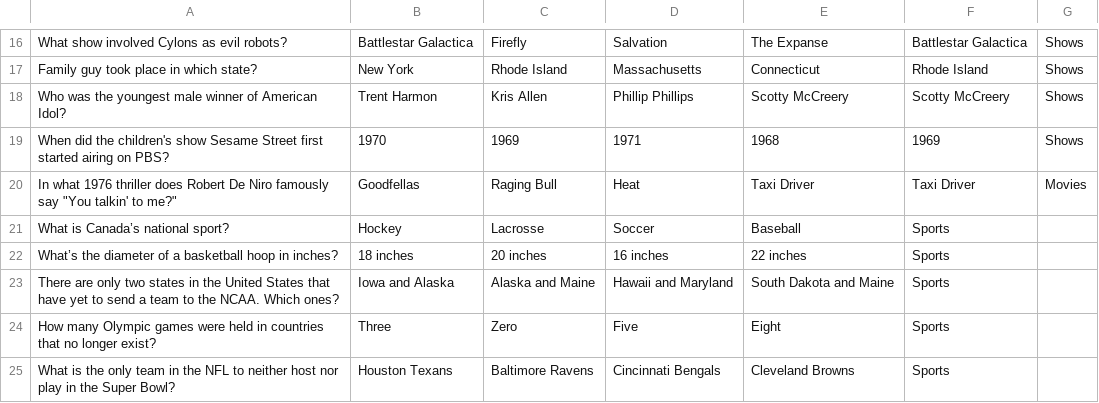
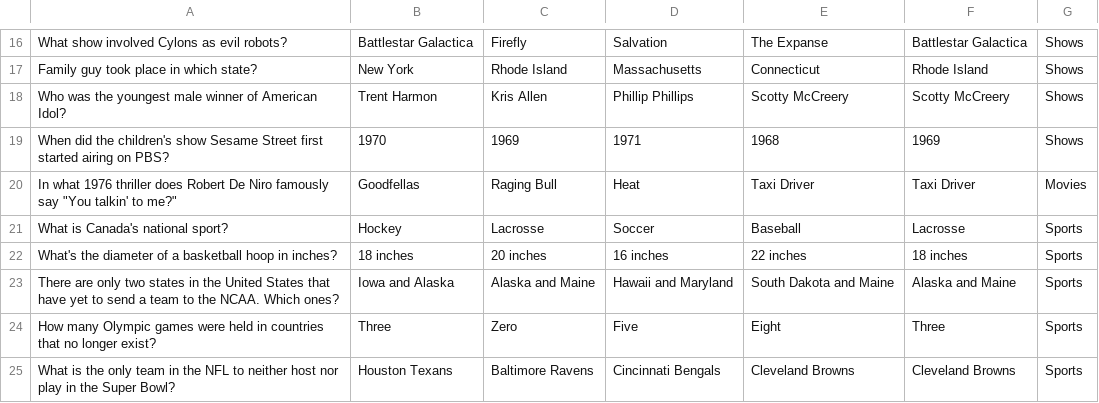
Before and after one commit to gglyssy/RowdyHacks, a CSV file: data/Questions.csv, drawn as a sheet; only a part is shown, gaps mark what is left out.

Commit message:
Added Question Number and easier to read code

```diff
--- a/data/Questions.csv
+++ b/data/Questions.csv
@@ -20,6 +20,6 @@ When did the children's show Sesame Street first started airing on PBS?,1970,196
 In what 1976 thriller does Robert De Niro famously say "You talkin' to me?",Goodfellas,Raging Bull,Heat,Taxi Driver,Taxi Driver,Movies
-What is Canada’s national sport?,Hockey,Lacrosse,Soccer,Baseball,Sports
-What’s the diameter of a basketball hoop in inches?,18 inches,20 inches,16 inches,22 inches,Sports
-There are only two states in the United States that have yet to send a team to the NCAA. Which ones?,Iowa and Alaska,Alaska and Maine,Hawaii and Maryland,South Dakota and Maine,Sports
-How many Olympic games were held in countries that no longer exist?,Three,Zero,Five,Eight,Sports
-What is the only team in the NFL to neither host nor play in the Super Bowl?,Houston Texans,Baltimore Ravens,Cincinnati Bengals,Cleveland Browns,Sports
+What is Canada's national sport?,Hockey,Lacrosse,Soccer,Baseball,Lacrosse,Sports
+What's the diameter of a basketball hoop in inches?,18 inches,20 inches,16 inches,22 inches,18 inches,Sports
+There are only two states in the United States that have yet to send a team to the NCAA. Which ones?,Iowa and Alaska,Alaska and Maine,Hawaii and Maryland,South Dakota and Maine,Alaska and Maine,Sports
+How many Olympic games were held in countries that no longer exist?,Three,Zero,Five,Eight,Three,Sports
+What is the only team in the NFL to neither host nor play in the Super Bowl?,Houston Texans,Baltimore Ravens,Cincinnati Bengals,Cleveland Browns,Cleveland Browns,Sports
```
Also changed, not shown: 6 other files.
